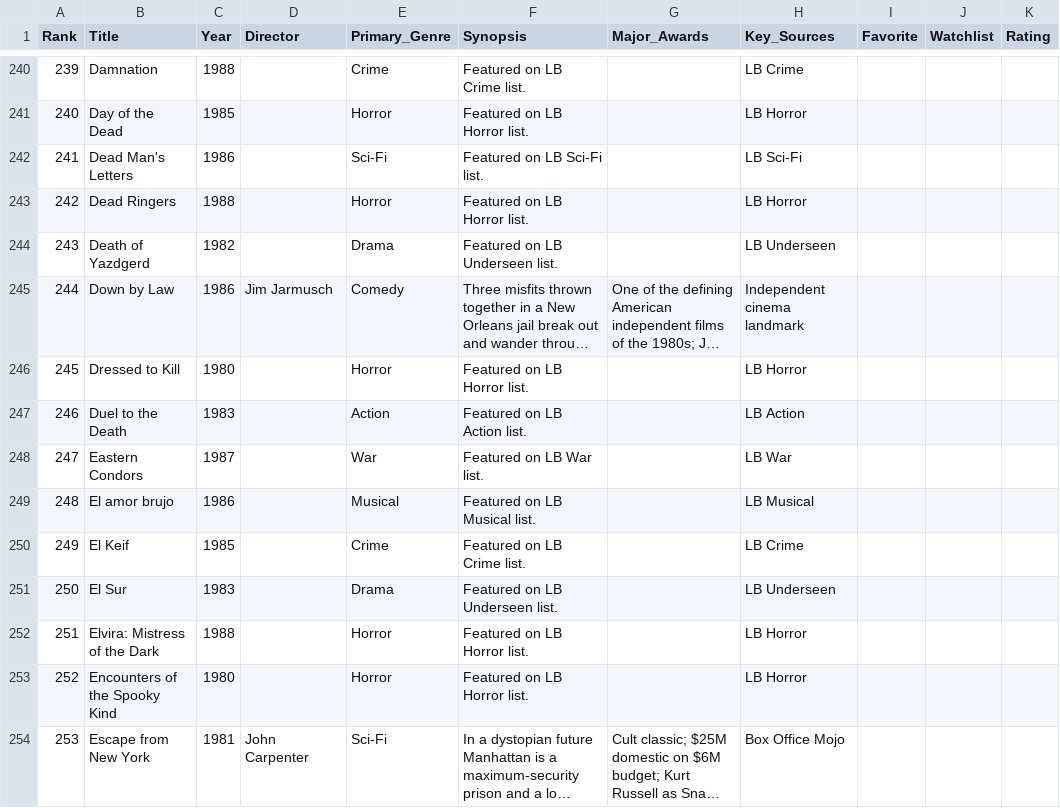
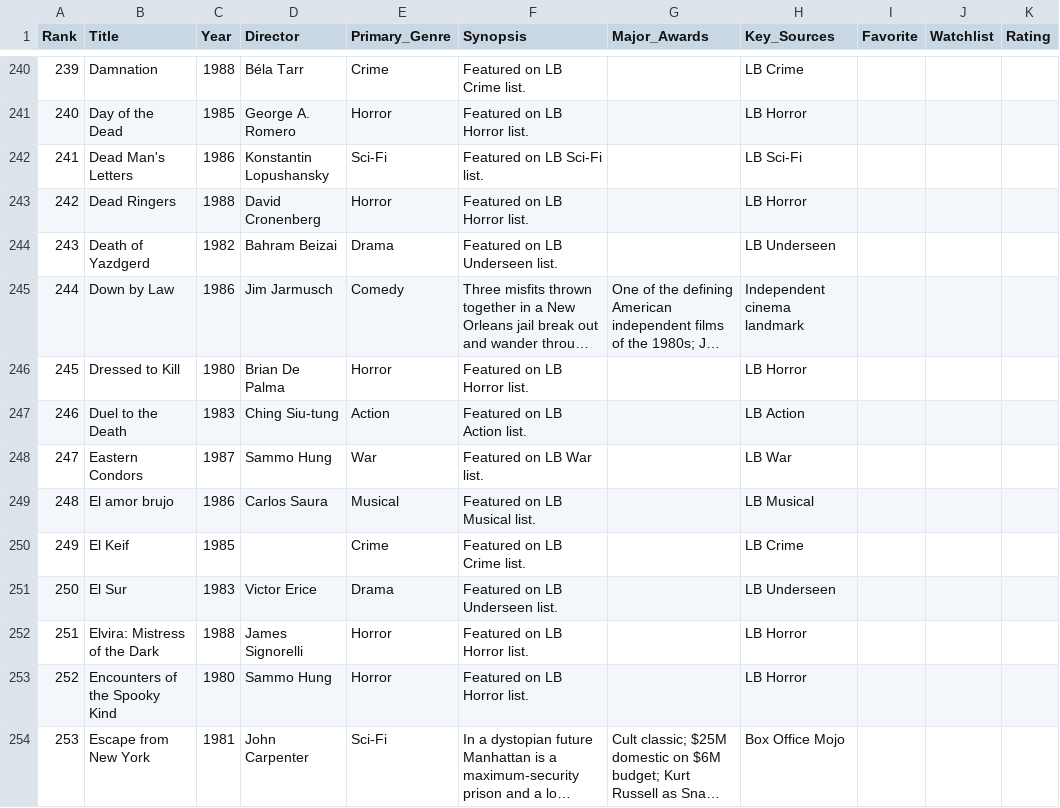
Before and after one commit to EwanWatson/cinevault, a CSV file: data/films_1980s.csv, drawn as a sheet; only a part is shown, gaps mark what is left out; long unchanged cells end in …; the diff covers the shown part only; the diff names each change by its address in the sheet, - before the commit and + after, or states it on an @@ line.

```diff
--- a/data/films_1980s.csv
+++ b/data/films_1980s.csv
-D240 (Director): (empty)
+D240 (Director): Béla Tarr
-D241 (Director): (empty)
+D241 (Director): George A. Romero
-D242 (Director): (empty)
+D242 (Director): Konstantin Lopushansky
-D243 (Director): (empty)
+D243 (Director): David Cronenberg
-D244 (Director): (empty)
+D244 (Director): Bahram Beizai
-D246 (Director): (empty)
+D246 (Director): Brian De Palma
-D247 (Director): (empty)
+D247 (Director): Ching Siu-tung
-D248 (Director): (empty)
+D248 (Director): Sammo Hung
-D249 (Director): (empty)
+D249 (Director): Carlos Saura
-D251 (Director): (empty)
+D251 (Director): Victor Erice
-D252 (Director): (empty)
+D252 (Director): James Signorelli
-D253 (Director): (empty)
+D253 (Director): Sammo Hung
```
Also changed, not shown: 157 edited cells elsewhere in this file, data/films_2025.csv.
